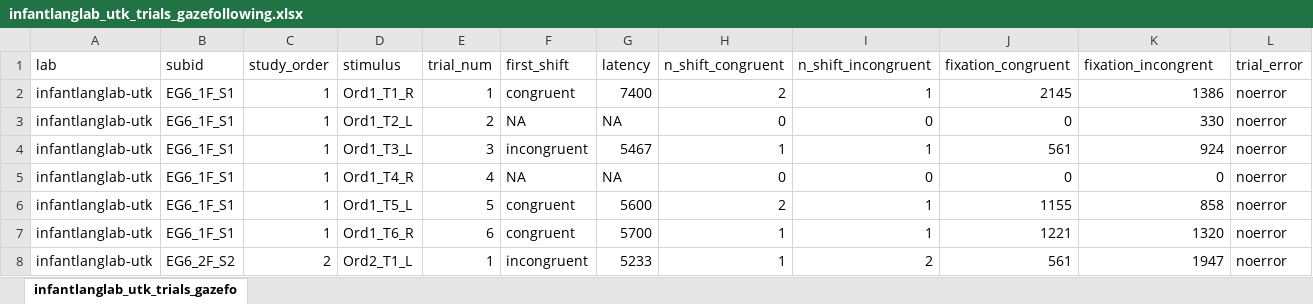
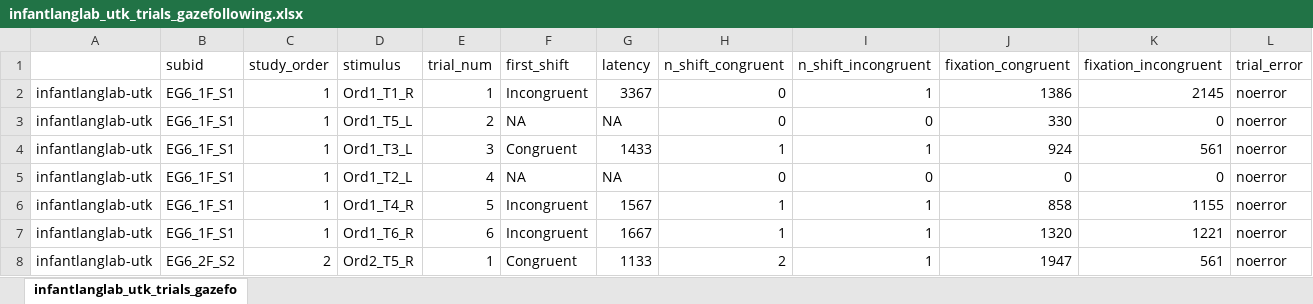
Before and after one commit to kristabh/gaze-following-analysis, an Excel workbook: processed_data/handcoded_cleaned/infantlanglab_utk_trials_gazefollowing.xlsx, sheet infantlanglab_utk_trials_gazefo, drawn as a sheet; only a part is shown; values as stored, in another font and other column widths than the file's, no borders; the diff covers the shown part only; the diff names each change by its address in the sheet, - before the commit and + after, or states it on an @@ line.

Commit message:
Uploaded new trials file from infantlanglab_utk to fix issue with EG8_3M_S3

```diff
--- a/processed_data/handcoded_cleaned/infantlanglab_utk_trials_gazefollowing.xlsx (sheet infantlanglab_utk_trials_gazefo)
+++ b/processed_data/handcoded_cleaned/infantlanglab_utk_trials_gazefollowing.xlsx (sheet infantlanglab_utk_trials_gazefo)
-A1: lab
+A1: (empty)
-K1: fixation_incongrent
+K1: fixation_incongruent
-F2 (first_shift): congruent
+F2 (first_shift): Incongruent
-G2 (latency): 7400
+G2 (latency): 3367
-H2 (n_shift_congruent): 2
+H2 (n_shift_congruent): 0
-J2 (fixation_congruent): 2145
+J2 (fixation_congruent): 1386
-K2 (fixation_incongruent): 1386
+K2 (fixation_incongruent): 2145
-D3 (stimulus): Ord1_T2_L
+D3 (stimulus): Ord1_T5_L
-J3 (fixation_congruent): 0
+J3 (fixation_congruent): 330
-K3 (fixation_incongruent): 330
+K3 (fixation_incongruent): 0
-F4 (first_shift): incongruent
+F4 (first_shift): Congruent
-G4 (latency): 5467
+G4 (latency): 1433
-J4 (fixation_congruent): 561
+J4 (fixation_congruent): 924
-K4 (fixation_incongruent): 924
+K4 (fixation_incongruent): 561
-D5 (stimulus): Ord1_T4_R
+D5 (stimulus): Ord1_T2_L
-D6 (stimulus): Ord1_T5_L
+D6 (stimulus): Ord1_T4_R
-F6:F7 (first_shift): congruent
+F6:F7 (first_shift): Incongruent
-G6 (latency): 5600
+G6 (latency): 1567
-H6 (n_shift_congruent): 2
+H6 (n_shift_congruent): 1
-J6 (fixation_congruent): 1155
+J6 (fixation_congruent): 858
-K6 (fixation_incongruent): 858
+K6 (fixation_incongruent): 1155
-G7 (latency): 5700
+G7 (latency): 1667
-J7 (fixation_congruent): 1221
+J7 (fixation_congruent): 1320
-K7 (fixation_incongruent): 1320
+K7 (fixation_incongruent): 1221
-D8 (stimulus): Ord2_T1_L
+D8 (stimulus): Ord2_T5_R
-F8 (first_shift): incongruent
+F8 (first_shift): Congruent
-G8 (latency): 5233
+G8 (latency): 1133
-H8 (n_shift_congruent): 1
+H8 (n_shift_congruent): 2
-I8 (n_shift_incongruent): 2
+I8 (n_shift_incongruent): 1
-J8 (fixation_congruent): 561
+J8 (fixation_congruent): 1947
-K8 (fixation_incongruent): 1947
+K8 (fixation_incongruent): 561
```
Also changed, not shown: 5 added rows, 5 removed rows and 1066 edited cells elsewhere in this sheet.
